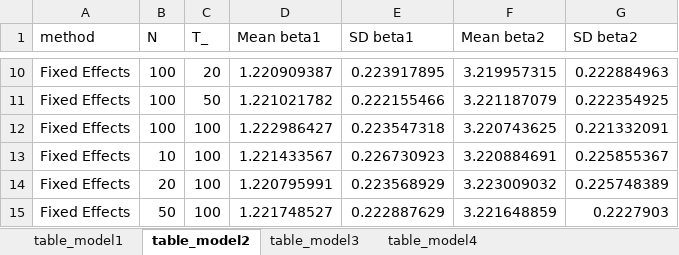
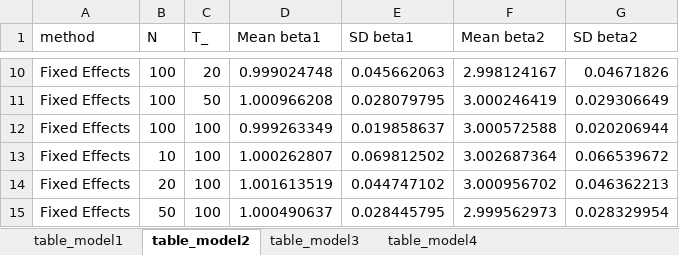
Before and after one commit to YuxinWang2020/Econometrics_Reseach, an Excel workbook: out/tables/1000 sims/table_model 1-4.xlsx, sheet table_model2, drawn as a sheet; only a part is shown, gaps mark what is left out; values as stored, in another font and other column widths than the file's, no borders; the diff covers the shown part only; the diff names each change by its address in the sheet, - before the commit and + after, or states it on an @@ line.

Commit message:
fix model2

```diff
--- a/out/tables/1000 sims/table_model 1-4.xlsx (sheet table_model2)
+++ b/out/tables/1000 sims/table_model 1-4.xlsx (sheet table_model2)
-D10 (Mean beta1): 1.220909387
+D10 (Mean beta1): 0.999024748
-E10 (SD beta1): 0.223917895
+E10 (SD beta1): 0.045662063
-F10 (Mean beta2): 3.219957315
+F10 (Mean beta2): 2.998124167
-G10 (SD beta2): 0.222884963
+G10 (SD beta2): 0.04671826
-D11 (Mean beta1): 1.221021782
+D11 (Mean beta1): 1.000966208
-E11 (SD beta1): 0.222155466
+E11 (SD beta1): 0.028079795
-F11 (Mean beta2): 3.221187079
+F11 (Mean beta2): 3.000246419
-G11 (SD beta2): 0.222354925
+G11 (SD beta2): 0.029306649
-D12 (Mean beta1): 1.222986427
+D12 (Mean beta1): 0.999263349
-E12 (SD beta1): 0.223547318
+E12 (SD beta1): 0.019858637
-F12 (Mean beta2): 3.220743625
+F12 (Mean beta2): 3.000572588
-G12 (SD beta2): 0.221332091
+G12 (SD beta2): 0.020206944
-D13 (Mean beta1): 1.221433567
+D13 (Mean beta1): 1.000262807
-E13 (SD beta1): 0.226730923
+E13 (SD beta1): 0.069812502
-F13 (Mean beta2): 3.220884691
+F13 (Mean beta2): 3.002687364
-G13 (SD beta2): 0.225855367
+G13 (SD beta2): 0.066539672
-D14 (Mean beta1): 1.220795991
+D14 (Mean beta1): 1.001613519
-E14 (SD beta1): 0.223568929
+E14 (SD beta1): 0.044747102
-F14 (Mean beta2): 3.223009032
+F14 (Mean beta2): 3.000956702
-G14 (SD beta2): 0.225748389
+G14 (SD beta2): 0.046362213
-D15 (Mean beta1): 1.221748527
+D15 (Mean beta1): 1.000490637
-E15 (SD beta1): 0.222887629
+E15 (SD beta1): 0.028445795
-F15 (Mean beta2): 3.221648859
+F15 (Mean beta2): 2.999562973
-G15 (SD beta2): 0.2227903
+G15 (SD beta2): 0.028329954
```
Also changed, not shown: 32 edited cells elsewhere in this sheet, 15 other files.
